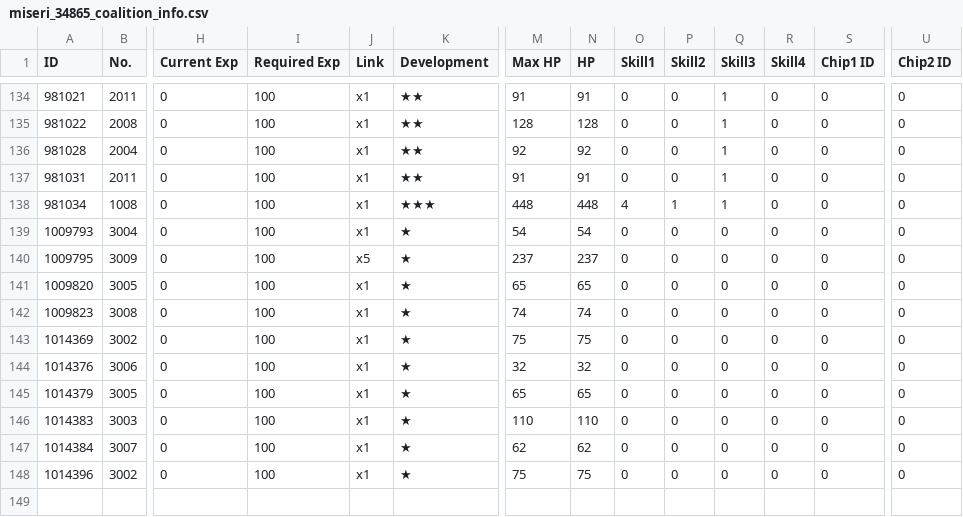
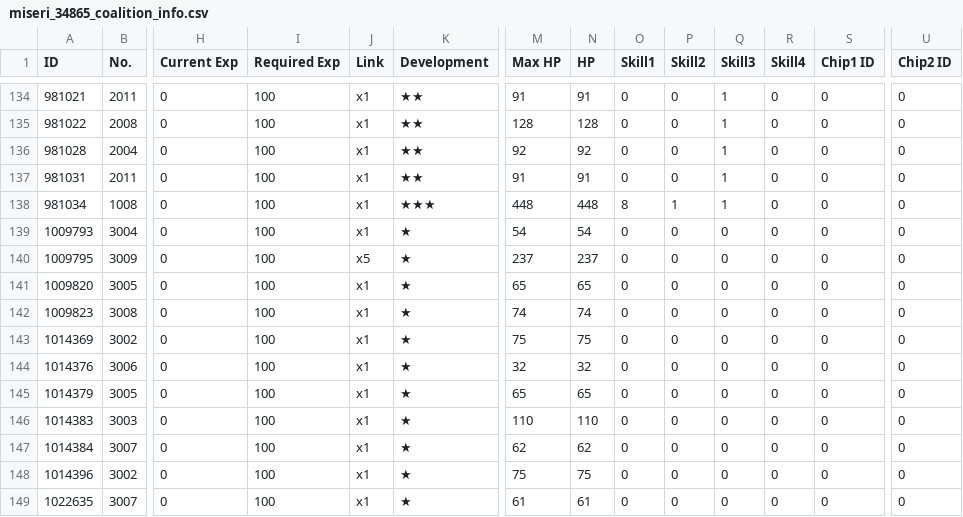
Before and after one commit to m1s3ri/90wish, a CSV file: miseri_34865_coalition_info.csv, drawn as a sheet; only a part is shown, gaps mark what is left out; rows hold the shown columns only; the diff names each change by its address in the sheet, - before the commit and + after, or states it on an @@ line.

```diff
--- a/miseri_34865_coalition_info.csv
+++ b/miseri_34865_coalition_info.csv
-O138 (Skill1): 4
+O138 (Skill1): 8
+row 149: 1022635 | 3007 | 0 | 100 | x1 | ★ | 61 | 61 | 0 | 0 | 0 | 0 | 0 | 0
```
Also changed, not shown: miseri_34865_doll_info.csv, miseri_34865_equip_info.csv, 5 other files.
